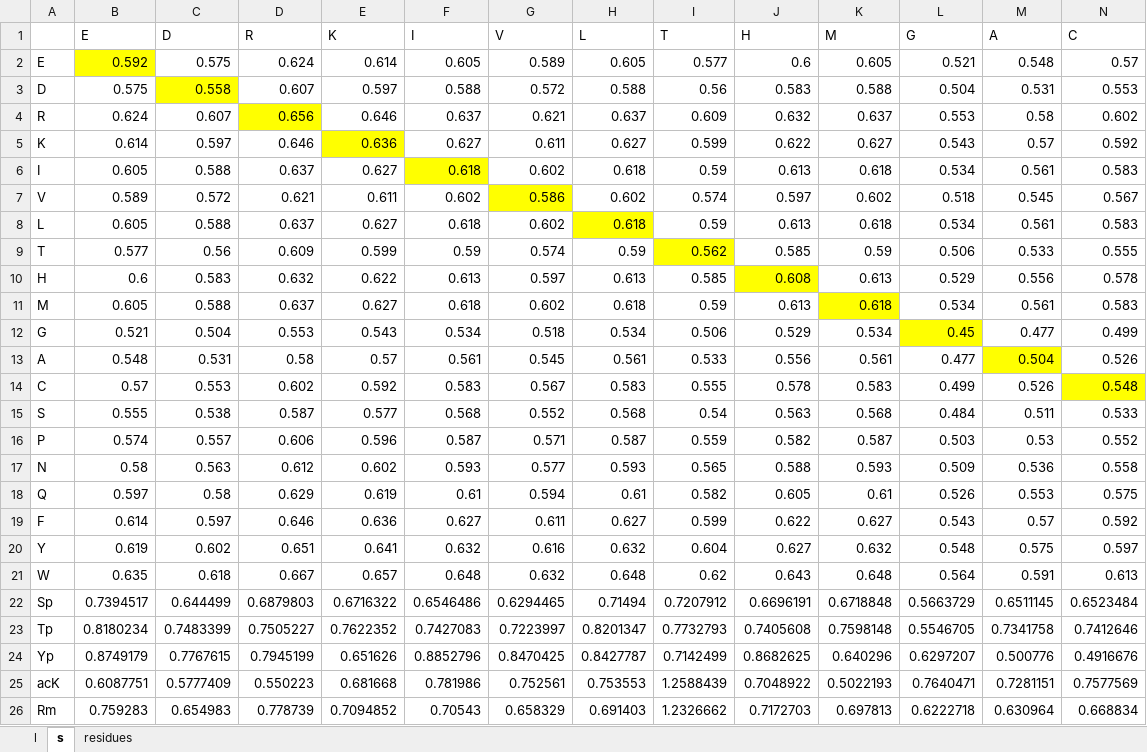
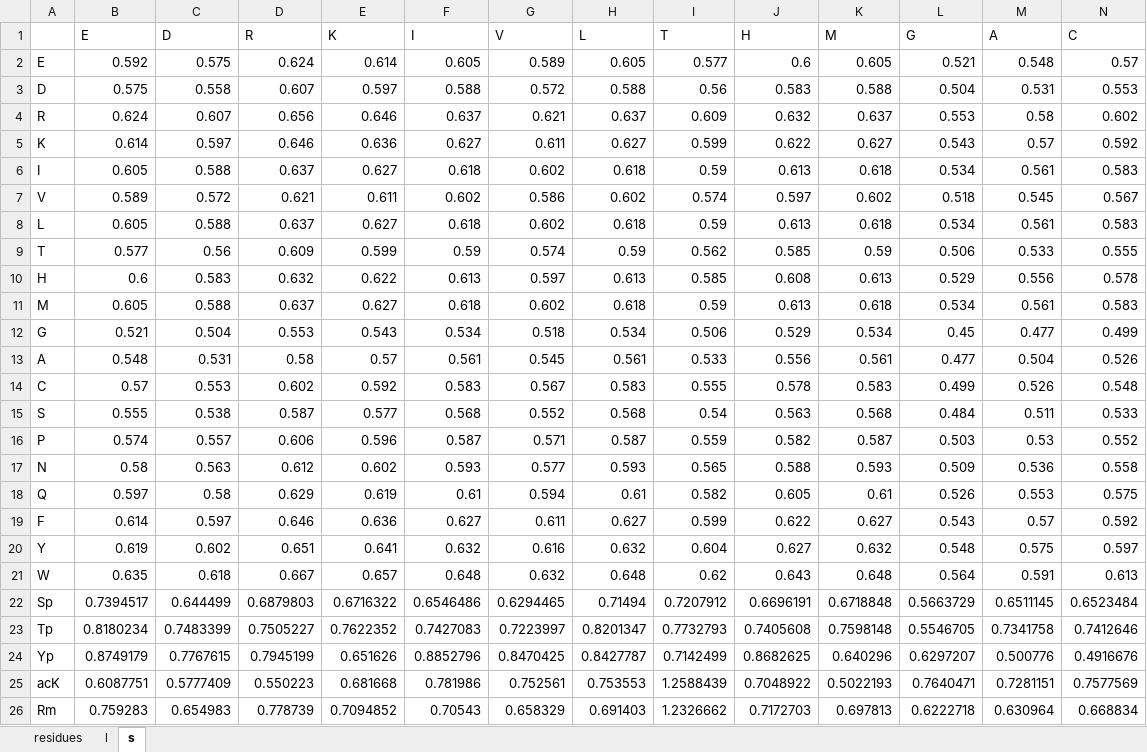
Before and after one commit to decodermu/Slab-PTM, an Excel workbook: example/calvados/calvados_ptm_parms.xlsx, sheet s, drawn as a sheet; only a part is shown; values as stored, in another font and other column widths than the file's, no borders; the diff covers the shown part only; the diff names each change by its address in the sheet, - before the commit and + after, or states it on an @@ line.

```diff
--- a/example/calvados/calvados_ptm_parms.xlsx (sheet s)
+++ b/example/calvados/calvados_ptm_parms.xlsx (sheet s)
@@ sheet tab order changed: residues | l | s @@
-B2 fill: #FFFF00
+B2 fill: none
-C3 fill: #FFFF00
+C3 fill: none
-D4 fill: #FFFF00
+D4 fill: none
-E5 fill: #FFFF00
+E5 fill: none
-F6 fill: #FFFF00
+F6 fill: none
-G7 fill: #FFFF00
+G7 fill: none
-H8 fill: #FFFF00
+H8 fill: none
-I9 fill: #FFFF00
+I9 fill: none
-J10 fill: #FFFF00
+J10 fill: none
-K11 fill: #FFFF00
+K11 fill: none
-L12 fill: #FFFF00
+L12 fill: none
-M13 fill: #FFFF00
+M13 fill: none
-N14 fill: #FFFF00
+N14 fill: none
```
Also changed, not shown: cell formats elsewhere in this sheet, sheet l, sheet residues, example/mpipi/mpipi_ptm_parms.xlsx, parameters/calvados_ptm_parms.xlsx, 1 other file.
